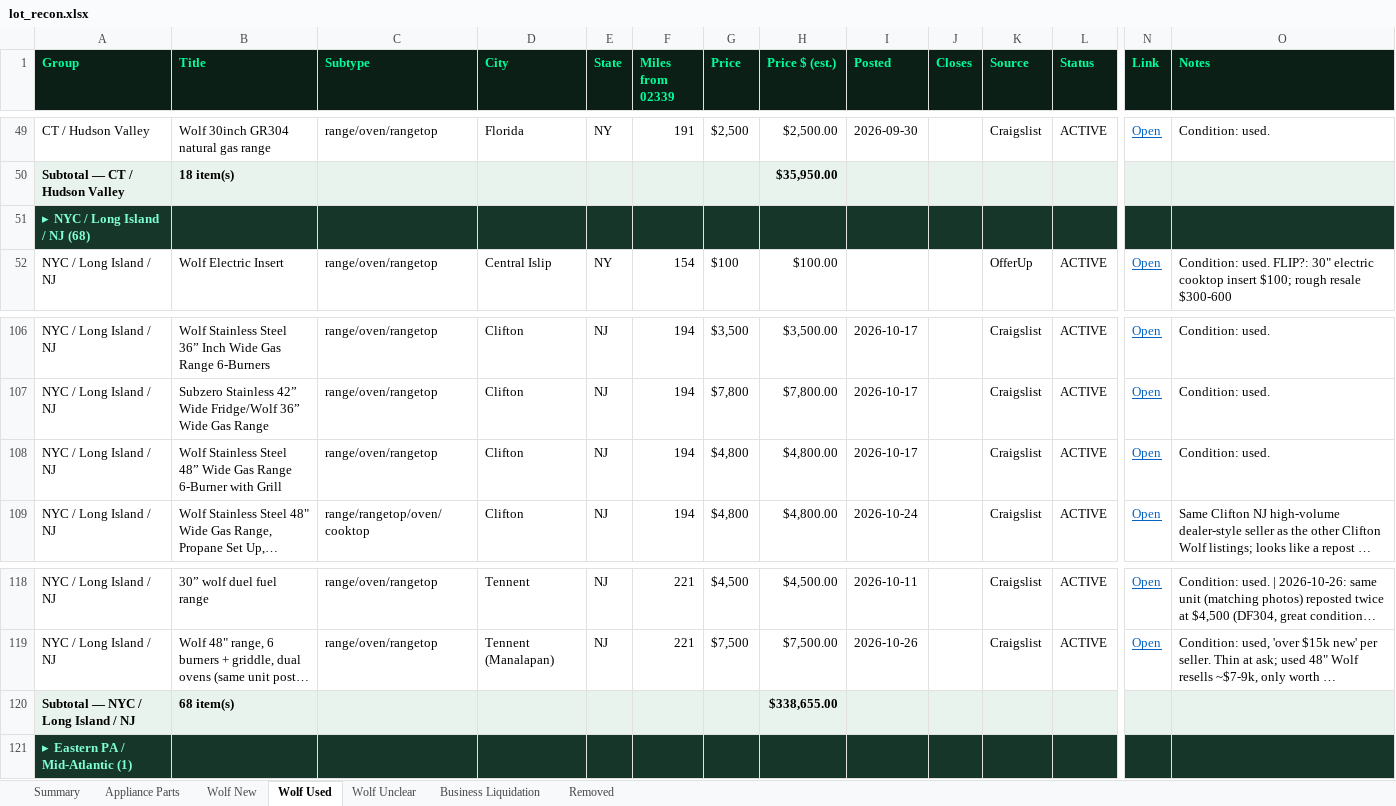
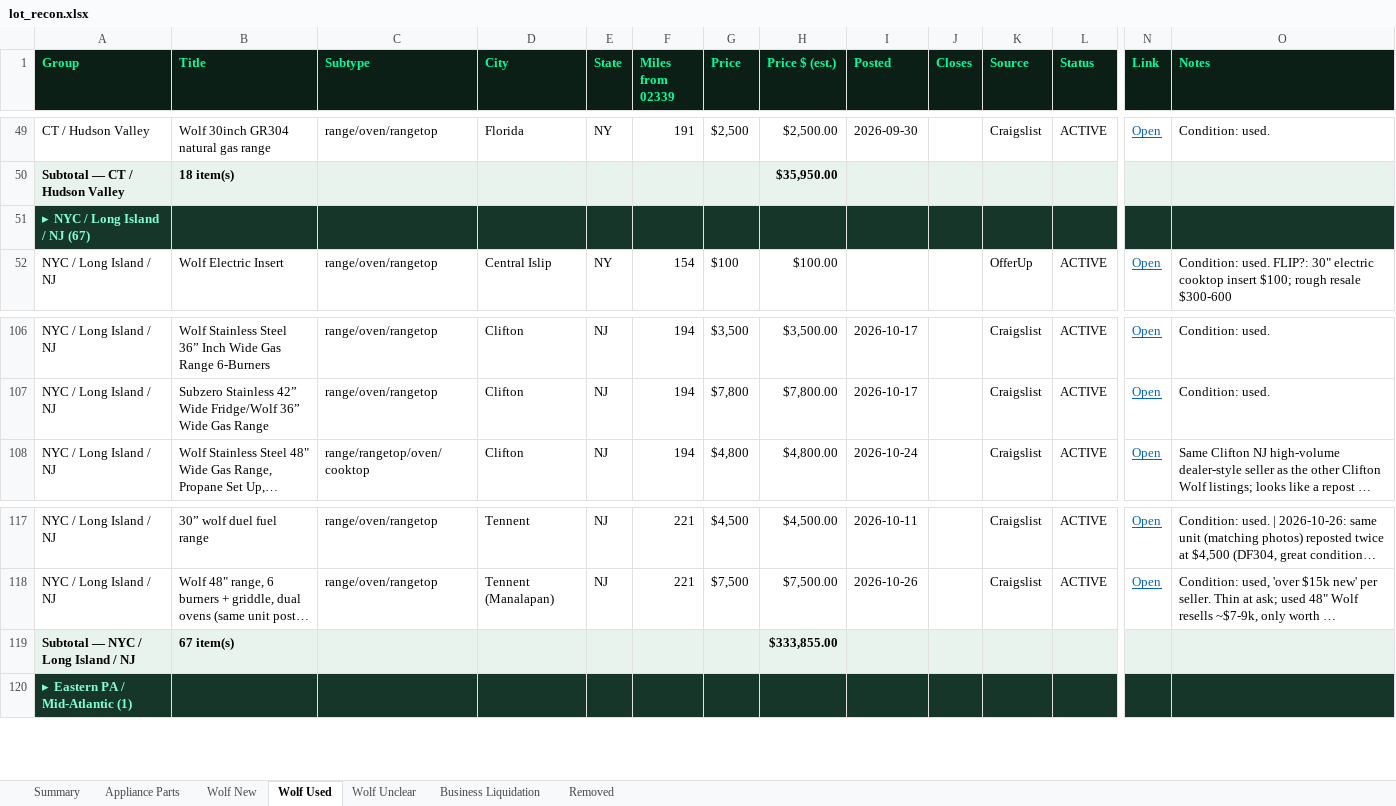
Before and after one commit to theequipmentpark/lot-recon, an Excel workbook: lot_recon.xlsx, sheet Wolf Used, drawn as a sheet; only a part is shown, gaps mark what is left out; long unchanged cells end in …; values as stored, in another font and other column widths than the file's, no borders; removed rows and columns are numbered as before the commit, all else as after; rows hold the shown columns only; the diff names each change by its address in the sheet, - before the commit and + after, or states it on an @@ line.

```diff
--- a/lot_recon.xlsx (sheet Wolf Used)
+++ b/lot_recon.xlsx (sheet Wolf Used)
-A51 (Group): ▸ NYC / Long Island / NJ (68)
+A51 (Group): ▸ NYC / Long Island / NJ (67)
-row 108: NYC / Long Island / NJ | Wolf Stainless Steel 48” Wide Gas Range 6-Burner with Grill | range/oven/rangetop | Clifton | NJ | 194 | $4,800 | $4,800.00 | 2026-10-17 |  | Craigslist | ACTIVE | Open | Condition: used.
-B119 (Title): 68 item(s)
+B119 (Title): 67 item(s)
-H119 (Price $ (est.)): $338,655.00
+H119 (Price $ (est.)): $333,855.00
```
Also changed, not shown: sheet Removed, sheet Business Liquidation, sheet Summary, 1 other file.
